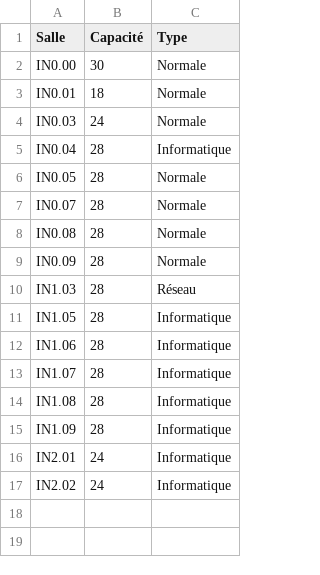
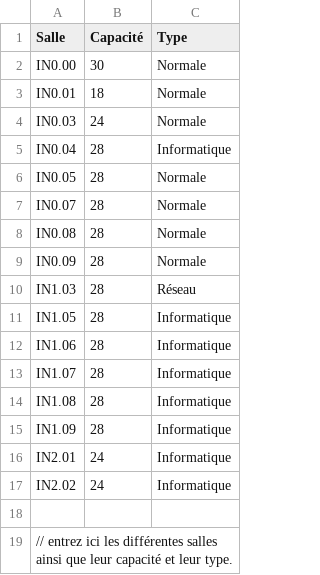
Before and after one commit to TARDIVONJerome/Aplication_Emploi_du_temps_Processing, a CSV file: data/salles.csv, drawn as a sheet; the diff names each change by its address in the sheet, - before the commit and + after, or states it on an @@ line.

Commit message:
Update salles.csv with example

```diff
--- a/data/salles.csv
+++ b/data/salles.csv
+row 18: (empty)
+row 19: // entrez ici les différentes salles ainsi que leur capacité et leur type.
```
